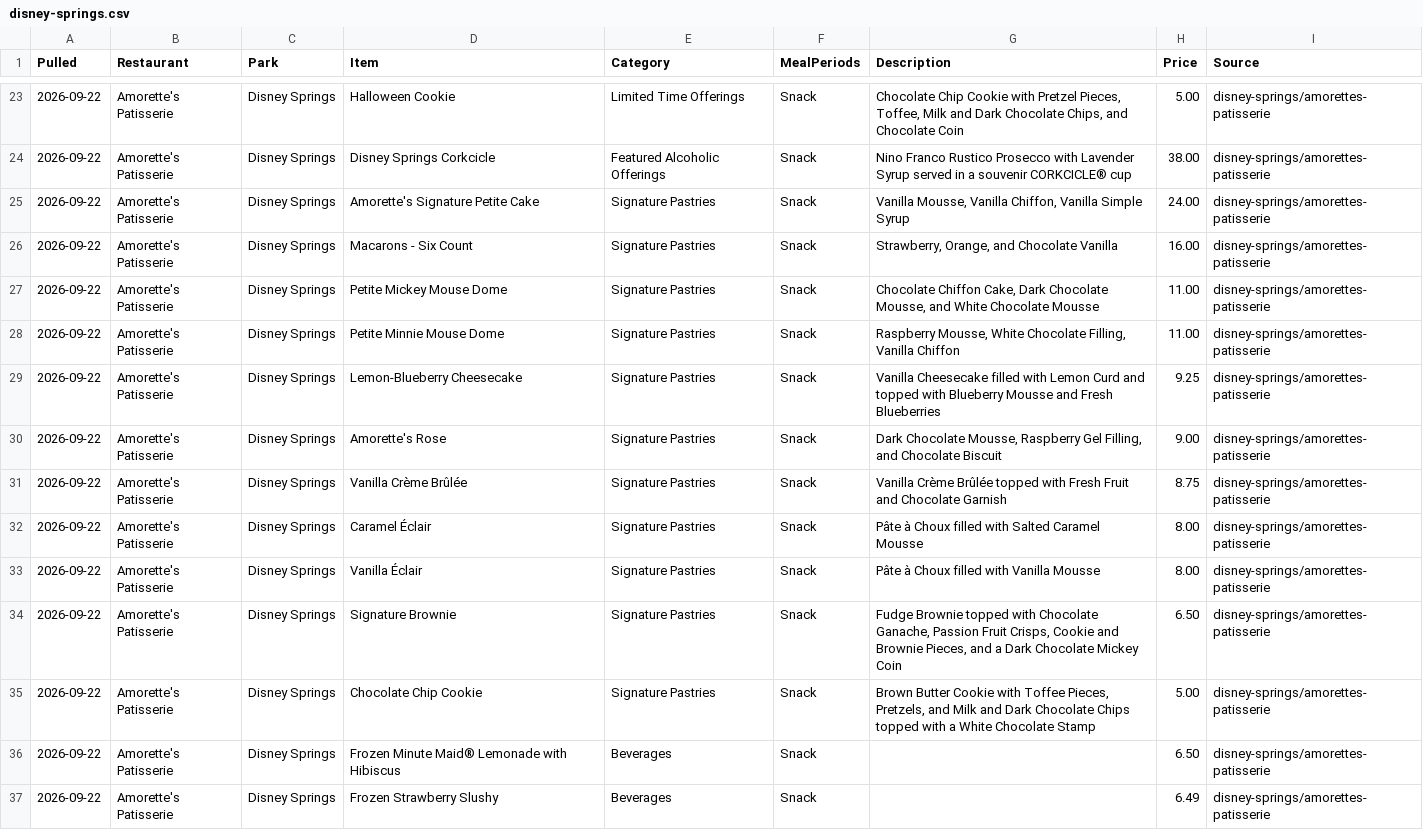
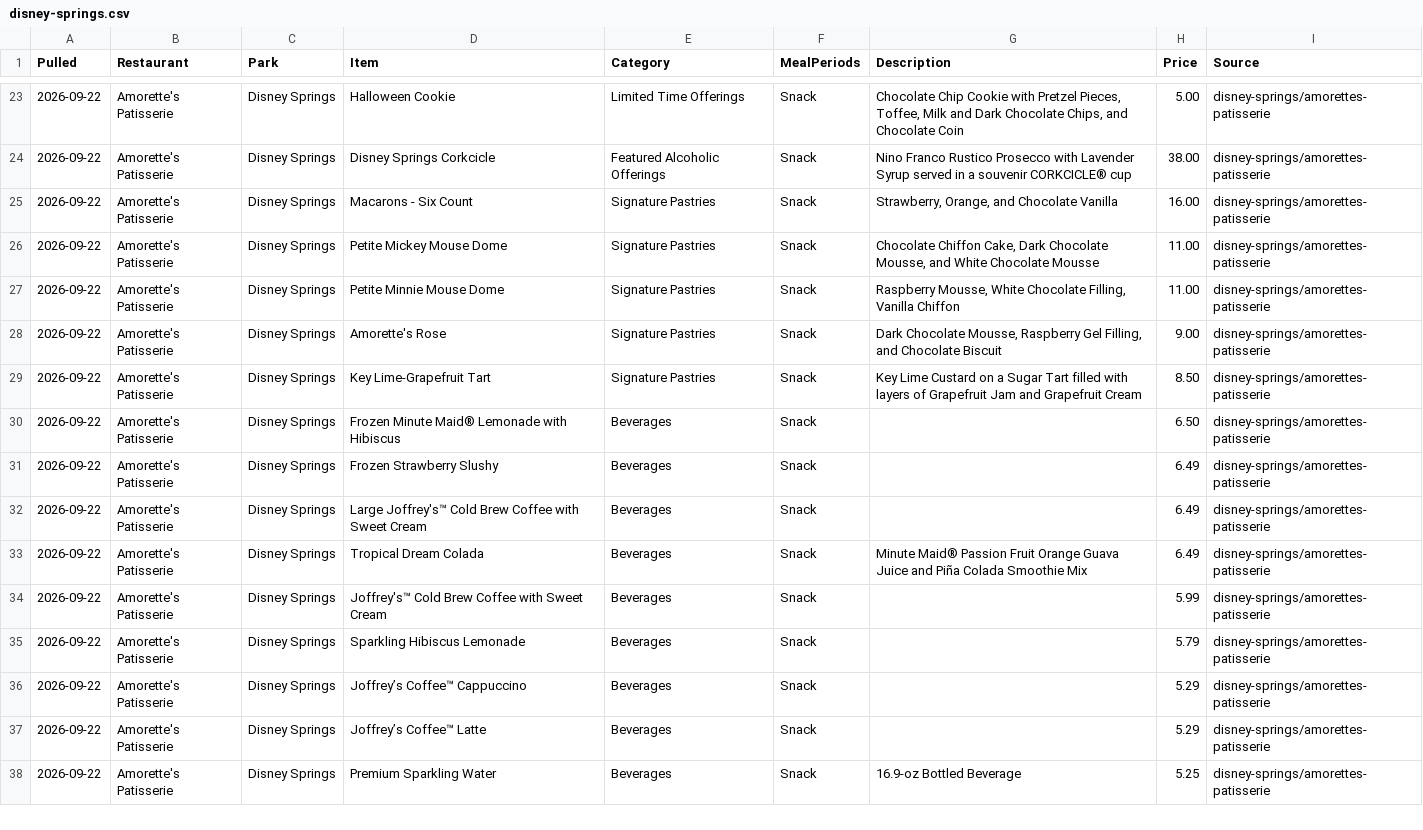
Before and after one commit to scoopdisney/wdw-menu-watch, a CSV file: data/disney-springs.csv, drawn as a sheet; only a part is shown, gaps mark what is left out; the shorter side is filled out with more unchanged rows.

```diff
--- a/data/disney-springs.csv
+++ b/data/disney-springs.csv
@@ -24,3 +24,2 @@ Pulled,Restaurant,Park,Item,Category,MealPeriods,Description,Price,Source
 2026-09-22,Amorette's Patisserie,Disney Springs,Disney Springs Corkcicle,Featured Alcoholic Offerings,Snack,Nino Franco Rustico Prosecco with Lavender Syrup served in a souvenir CORKCICLE® cup,38.00,disney-springs/amorettes-patisserie
-2026-09-22,Amorette's Patisserie,Disney Springs,Amorette's Signature Petite Cake,Signature Pastries,Snack,"Vanilla Mousse, Vanilla Chiffon, Vanilla Simple Syrup",24.00,disney-springs/amorettes-patisserie
 2026-09-22,Amorette's Patisserie,Disney Springs,Macarons - Six Count,Signature Pastries,Snack,"Strawberry, Orange, and Chocolate Vanilla",16.00,disney-springs/amorettes-patisserie
@@ -28,9 +27,4 @@ Pulled,Restaurant,Park,Item,Category,MealPeriods,Description,Price,Source
 2026-09-22,Amorette's Patisserie,Disney Springs,Petite Minnie Mouse Dome,Signature Pastries,Snack,"Raspberry Mousse, White Chocolate Filling, Vanilla Chiffon",11.00,disney-springs/amorettes-patisserie
-2026-09-22,Amorette's Patisserie,Disney Springs,Lemon-Blueberry Cheesecake,Signature Pastries,Snack,Vanilla Cheesecake filled with Lemon Curd and topped with Blueberry Mousse and Fresh Blueberries,9.25,disney-springs/amorettes-patisserie
 2026-09-22,Amorette's Patisserie,Disney Springs,Amorette's Rose,Signature Pastries,Snack,"Dark Chocolate Mousse, Raspberry Gel Filling, and Chocolate Biscuit",9.00,disney-springs/amorettes-patisserie
-2026-09-22,Amorette's Patisserie,Disney Springs,Vanilla Crème Brûlée,Signature Pastries,Snack,Vanilla Crème Brûlée topped with Fresh Fruit and Chocolate Garnish,8.75,disney-springs/amorettes-patisserie
-2026-09-22,Amorette's Patisserie,Disney Springs,Caramel Éclair,Signature Pastries,Snack,Pâte à Choux filled with Salted Caramel Mousse,8.00,disney-springs/amorettes-patisserie
-2026-09-22,Amorette's Patisserie,Disney Springs,Vanilla Éclair,Signature Pastries,Snack,Pâte à Choux filled with Vanilla Mousse,8.00,disney-springs/amorettes-patisserie
-2026-09-22,Amorette's Patisserie,Disney Springs,Signature Brownie,Signature Pastries,Snack,"Fudge Brownie topped with Chocolate Ganache, Passion Fruit Crisps, Cookie and Brownie Pieces, and a Dark Chocolate Mickey Coin",6.50,disney-springs/amorettes-patisserie
-2026-09-22,Amorette's Patisserie,Disney Springs,Chocolate Chip Cookie,Signature Pastries,Snack,"Brown Butter Cookie with Toffee Pieces, Pretzels, and Milk and Dark Chocolate Chips topped with a White Chocolate Stamp",5.00,disney-springs/amorettes-patisserie
+2026-09-22,Amorette's Patisserie,Disney Springs,Key Lime-Grapefruit Tart,Signature Pastries,Snack,Key Lime Custard on a Sugar Tart filled with layers of Grapefruit Jam and Grapefruit Cream,8.50,disney-springs/amorettes-patisserie
 2026-09-22,Amorette's Patisserie,Disney Springs,Frozen Minute Maid® Lemonade with Hibiscus,Beverages,Snack,,6.50,disney-springs/amorettes-patisserie
```
Also changed, not shown: 1 other file.
